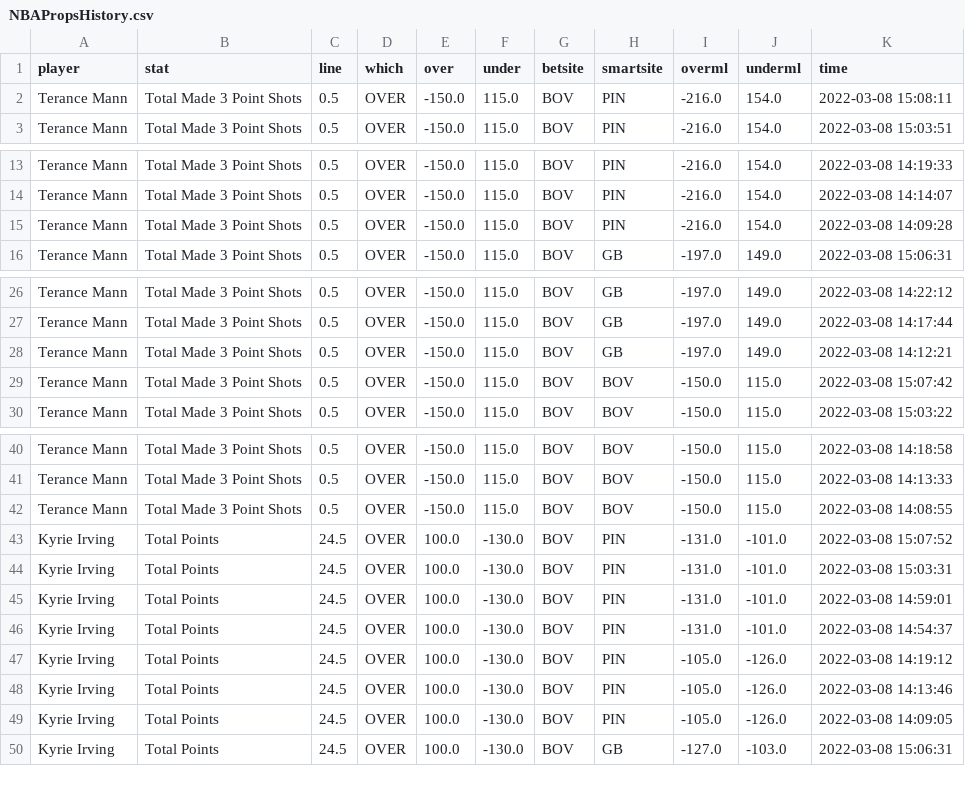
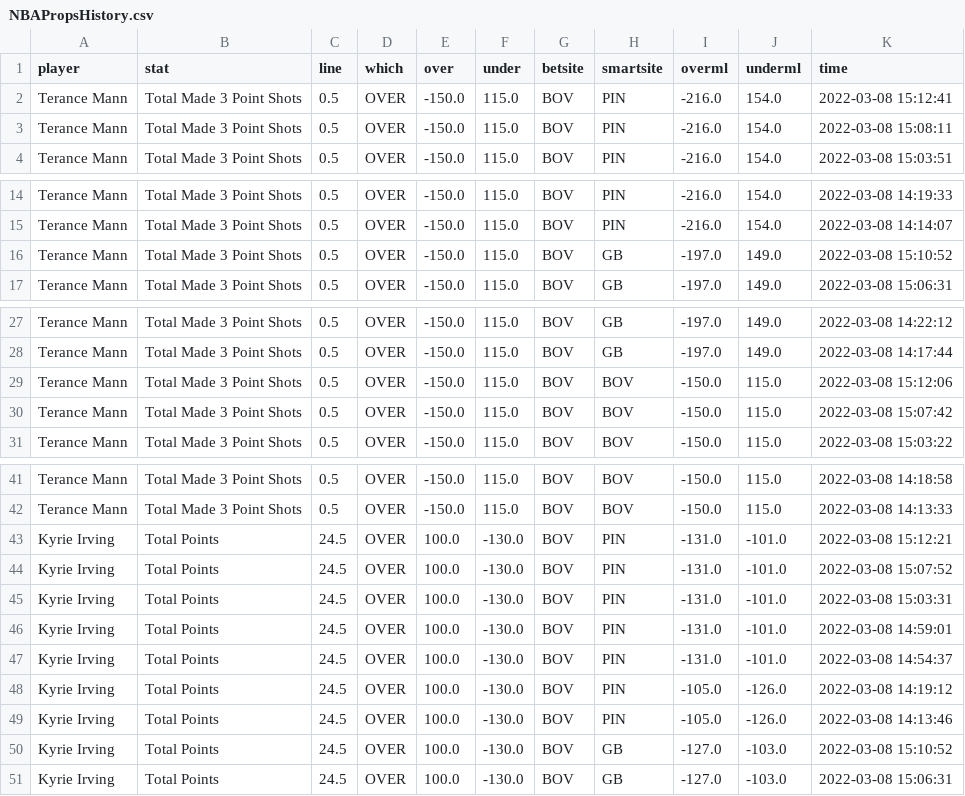
Before and after one commit to BShim92/Public, a CSV file: NBAPropsHistory.csv, drawn as a sheet; only a part is shown, gaps mark what is left out; the diff covers the shown part only.

```diff
--- a/NBAPropsHistory.csv
+++ b/NBAPropsHistory.csv
@@ -1,2 +1,3 @@
 player,stat,line,which,over,under,betsite,smartsite,overml,underml,time
+Terance Mann,Total Made 3 Point Shots,0.5,OVER,-150.0,115.0,BOV,PIN,-216.0,154.0,2022-03-08 15:12:41
 Terance Mann,Total Made 3 Point Shots,0.5,OVER,-150.0,115.0,BOV,PIN,-216.0,154.0,2022-03-08 15:08:11
@@ -14,3 +15,3 @@ Terance Mann,Total Made 3 Point Shots,0.5,OVER,-150.0,115.0,BOV,PIN,-216.0,154.0
 Terance Mann,Total Made 3 Point Shots,0.5,OVER,-150.0,115.0,BOV,PIN,-216.0,154.0,2022-03-08 14:14:07
-Terance Mann,Total Made 3 Point Shots,0.5,OVER,-150.0,115.0,BOV,PIN,-216.0,154.0,2022-03-08 14:09:28
+Terance Mann,Total Made 3 Point Shots,0.5,OVER,-150.0,115.0,BOV,GB,-197.0,149.0,2022-03-08 15:10:52
 Terance Mann,Total Made 3 Point Shots,0.5,OVER,-150.0,115.0,BOV,GB,-197.0,149.0,2022-03-08 15:06:31
@@ -27,3 +28,3 @@ Terance Mann,Total Made 3 Point Shots,0.5,OVER,-150.0,115.0,BOV,GB,-197.0,149.0,
 Terance Mann,Total Made 3 Point Shots,0.5,OVER,-150.0,115.0,BOV,GB,-197.0,149.0,2022-03-08 14:17:44
-Terance Mann,Total Made 3 Point Shots,0.5,OVER,-150.0,115.0,BOV,GB,-197.0,149.0,2022-03-08 14:12:21
+Terance Mann,Total Made 3 Point Shots,0.5,OVER,-150.0,115.0,BOV,BOV,-150.0,115.0,2022-03-08 15:12:06
 Terance Mann,Total Made 3 Point Shots,0.5,OVER,-150.0,115.0,BOV,BOV,-150.0,115.0,2022-03-08 15:07:42
@@ -41,3 +42,3 @@ Terance Mann,Total Made 3 Point Shots,0.5,OVER,-150.0,115.0,BOV,BOV,-150.0,115.0
 Terance Mann,Total Made 3 Point Shots,0.5,OVER,-150.0,115.0,BOV,BOV,-150.0,115.0,2022-03-08 14:13:33
-Terance Mann,Total Made 3 Point Shots,0.5,OVER,-150.0,115.0,BOV,BOV,-150.0,115.0,2022-03-08 14:08:55
+Kyrie Irving,Total Points,24.5,OVER,100.0,-130.0,BOV,PIN,-131.0,-101.0,2022-03-08 15:12:21
 Kyrie Irving,Total Points,24.5,OVER,100.0,-130.0,BOV,PIN,-131.0,-101.0,2022-03-08 15:07:52
@@ -48,3 +49,3 @@ Kyrie Irving,Total Points,24.5,OVER,100.0,-130.0,BOV,PIN,-105.0,-126.0,2022-03-0
 Kyrie Irving,Total Points,24.5,OVER,100.0,-130.0,BOV,PIN,-105.0,-126.0,2022-03-08 14:13:46
-Kyrie Irving,Total Points,24.5,OVER,100.0,-130.0,BOV,PIN,-105.0,-126.0,2022-03-08 14:09:05
+Kyrie Irving,Total Points,24.5,OVER,100.0,-130.0,BOV,GB,-127.0,-103.0,2022-03-08 15:10:52
 Kyrie Irving,Total Points,24.5,OVER,100.0,-130.0,BOV,GB,-127.0,-103.0,2022-03-08 15:06:31
```
Also changed, not shown: 4 edited cells elsewhere in this file, NBAProps.csv, NBAPropsHistory_NoDupe.csv.
